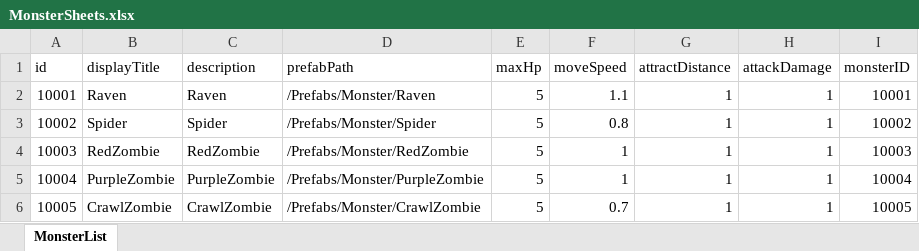
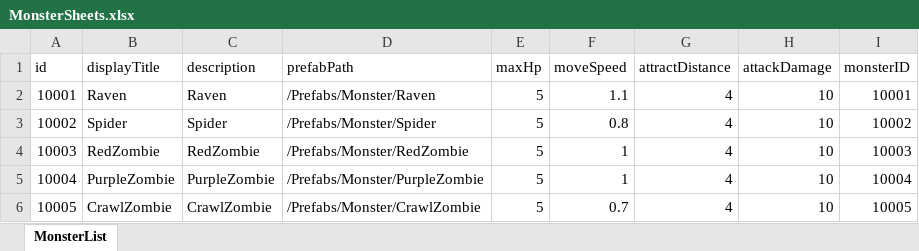
Before and after one commit to tes0909/IN-YOU, an Excel workbook: Assets/Resources/Excels/MonsterSheets.xlsx, sheet MonsterList, drawn as a sheet; values as stored, in another font and other column widths than the file's, no borders; the diff names each change by its address in the sheet, - before the commit and + after, or states it on an @@ line.

```diff
--- a/Assets/Resources/Excels/MonsterSheets.xlsx (sheet MonsterList)
+++ b/Assets/Resources/Excels/MonsterSheets.xlsx (sheet MonsterList)
-G2:G6 (attractDistance): 1
+G2:G6 (attractDistance): 4
-H2:H6 (attackDamage): 1
+H2:H6 (attackDamage): 10
```
Also changed, not shown: 34 other files.
